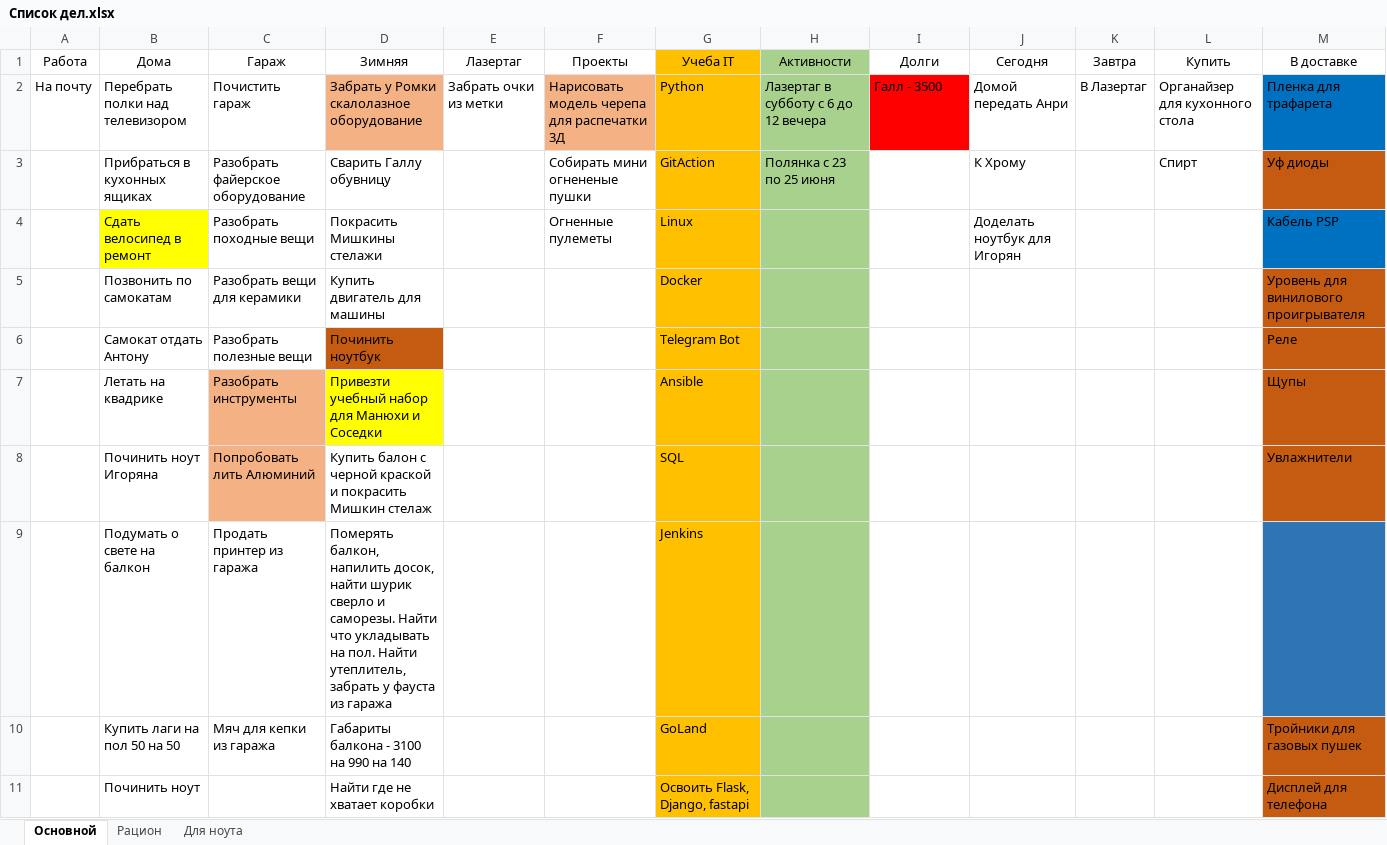
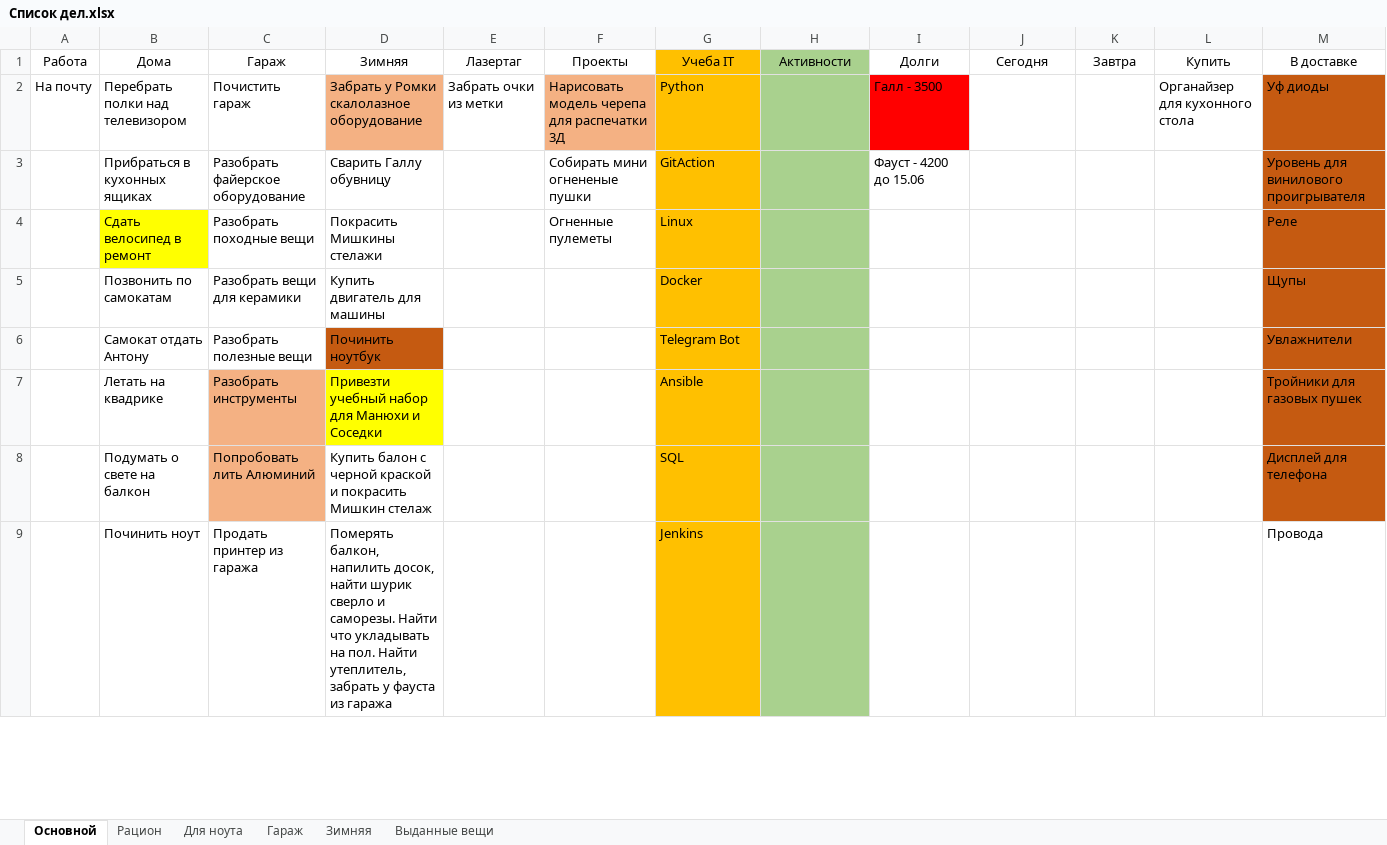
Before and after one commit to kotofeu51/MyFinance, an Excel workbook: Список дел.xlsx, sheet Основной, drawn as a sheet; only a part is shown; values as stored, in another font and other column widths than the file's, no borders; removed rows and columns are numbered as before the commit, all else as after; the diff covers the shown part only; the diff names each change by its address in the sheet, - before the commit and + after, or states it on an @@ line.

```diff
--- a/Список дел.xlsx (sheet Основной)
+++ b/Список дел.xlsx (sheet Основной)
+sheet tab: Гараж
+sheet tab: Зимняя
+sheet tab: Выданные вещи
-H2: Лазертаг в субботу с 6 до 12 вечера
+H2: (empty)
-J2: Домой передать Анри
+J2: (empty)
-K2: В Лазертаг
+K2: (empty)
-M2: Пленка для трафарета
+M2: Уф диоды
-M2 fill: #0070C0
+M2 fill: #C55A11
-H3: Полянка с 23 по 25 июня
+H3: (empty)
-I3: (empty)
+I3: Фауст - 4200 до 15.06
-J3: К Хрому
+J3: (empty)
-L3: Спирт
+L3: (empty)
-M3: Уф диоды
+M3: Уровень для винилового проигрывателя
-J4: Доделать ноутбук для Игорян
+J4: (empty)
-M4: Кабель PSP
+M4: Реле
-M4 fill: #0070C0
+M4 fill: #C55A11
-M5: Уровень для винилового проигрывателя
+M5: Щупы
-M6: Реле
+M6: Увлажнители
-M7: Щупы
+M7: Тройники для газовых пушек
-row 8:  | Починить ноут Игоряна | Попробовать лить Алюминий | Купить балон с черной краской и покрасить Мишкин стелаж |  |  | SQL |  |  |  |  |  | Увлажнители
-C8: Продать принтер из гаража
+C8: Попробовать лить Алюминий
-C8 fill: none
+C8 fill: #F4B183
-D8: Померять балкон, напилить досок, найти шурик сверло и саморезы. Найти что укладывать на пол. Найти утеплитель, забрать у фауста из гаража
+D8: Купить балон с черной краской и покрасить Мишкин стелаж
-G8: Jenkins
+G8: SQL
-M8: (empty)
+M8: Дисплей для телефона
-M8 fill: #2E75B6
+M8 fill: #C55A11
-row 10:  | Купить лаги на пол 50 на 50 | Мяч для кепки из гаража | Габариты балкона - 3100 на 990 на 140 |  |  | GoLand |  |  |  |  |  | Тройники для газовых пушек
-C9: (empty)
+C9: Продать принтер из гаража
-D9: Найти где не хватает коробки
+D9: Померять балкон, напилить досок, найти шурик сверло и саморезы. Найти что укладывать на пол. Найти утеплитель, забрать у фауста из гаража
-G9: Освоить Flask, Django, fastapi
+G9: Jenkins
-M9: Дисплей для телефона
+M9: Провода
-M9 fill: #C55A11
+M9 fill: none
```
Also changed, not shown: 2 added rows, 10 edited cells and cell formats elsewhere in this sheet.
